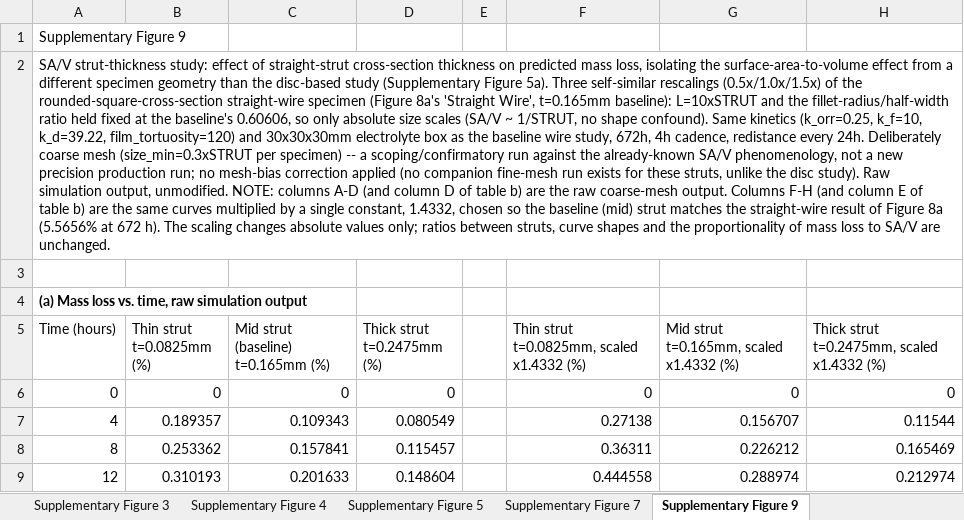
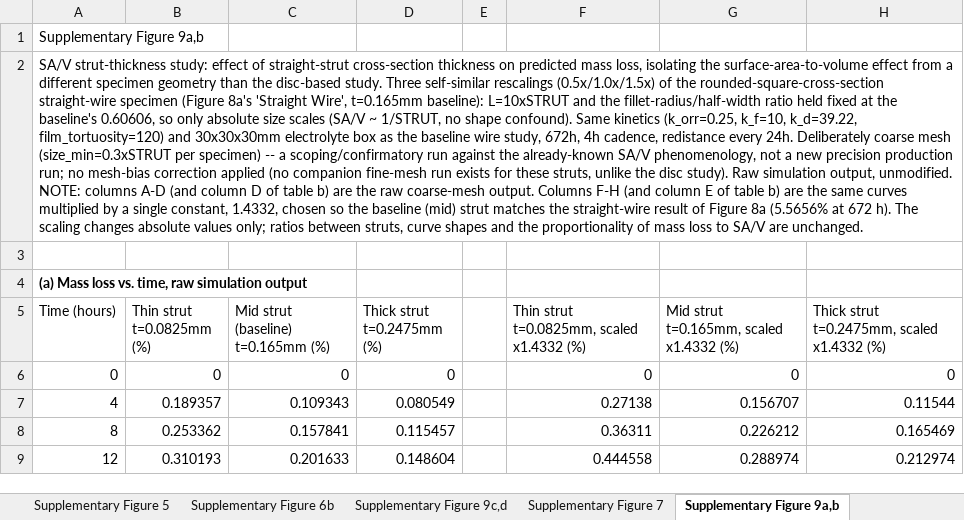
Before and after one commit to sanjukadupul-wq/Dissolve-3.0, an Excel workbook: Computational_results_-_SourceData_updated.xlsx, sheet Supplementary Figure 9a,b, drawn as a sheet; only a part is shown; values as stored, in another font and other column widths than the file's, no borders; the diff names each change by its address in the sheet, - before the commit and + after, or states it on an @@ line.

```diff
--- a/Computational_results_-_SourceData_updated.xlsx (sheet Supplementary Figure 9a,b)
+++ b/Computational_results_-_SourceData_updated.xlsx (sheet Supplementary Figure 9a,b)
-sheet tab: Supplementary Figure 4
+sheet tab: Supplementary Figure 6b
-sheet tab: Supplementary Figure 9
+sheet tab: Supplementary Figure 9a,b
+sheet tab: Supplementary Figure 9c,d
@@ sheet tab order changed: Supplementary Figure 5 | Supplementary Figure 6b | Supplementary Figure 9c,d | Supplementary Figure 7 | Supplementary Figure 9a,b @@
-A1 (Time (hours)): Supplementary Figure 9
+A1 (Time (hours)): Supplementary Figure 9a,b
-A2 (Time (hours)): …the disc-based study (Supplementary Figure 5a). Three self-similar…
+A2 (Time (hours)): …the disc-based study. Three self-similar…
```
Also changed, not shown: sheet Supplementary Figure 3, sheet Supplementary Figure 5, sheet Supplementary Figure 6b, other sheet tabs.
